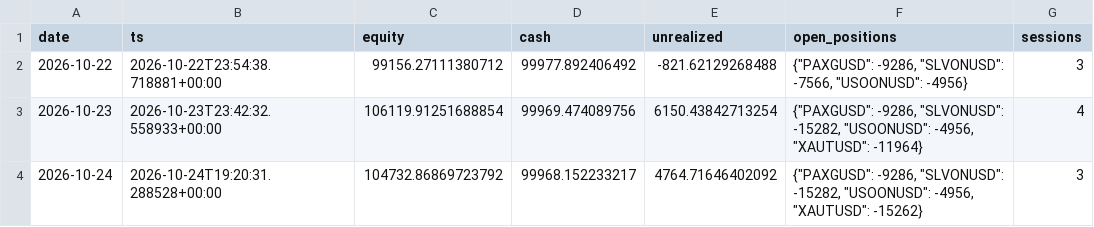
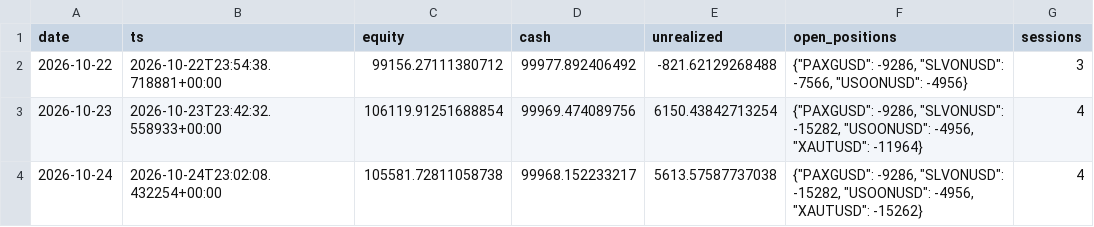
Before and after one commit to lcs2024016-arch/fund_manager, a CSV file: paper/rwa_positional/daily.csv, drawn as a sheet.

```diff
--- a/paper/rwa_positional/daily.csv
+++ b/paper/rwa_positional/daily.csv
@@ -3,2 +3,2 @@ date,ts,equity,cash,unrealized,open_positions,sessions
 2026-10-23,2026-10-23T23:42:32.558933+00:00,106119.91251688854,99969.474089756,6150.43842713254,"{""PAXGUSD"": -9286, ""SLVONUSD"": -15282, ""USOONUSD"": -4956, ""XAUTUSD"": -11964}",4
-2026-10-24,2026-10-24T19:20:31.288528+00:00,104732.86869723792,99968.152233217,4764.71646402092,"{""PAXGUSD"": -9286, ""SLVONUSD"": -15282, ""USOONUSD"": -4956, ""XAUTUSD"": -15262}",3
+2026-10-24,2026-10-24T23:02:08.432254+00:00,105581.72811058738,99968.152233217,5613.57587737038,"{""PAXGUSD"": -9286, ""SLVONUSD"": -15282, ""USOONUSD"": -4956, ""XAUTUSD"": -15262}",4
```
Also changed, not shown: 2 other files.
